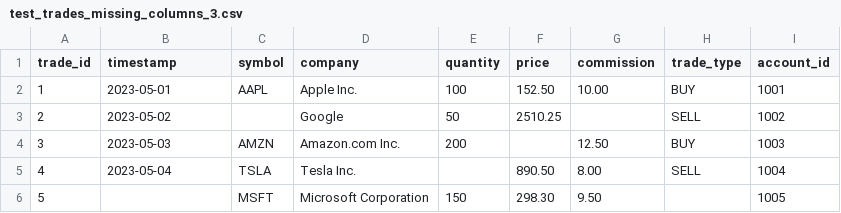
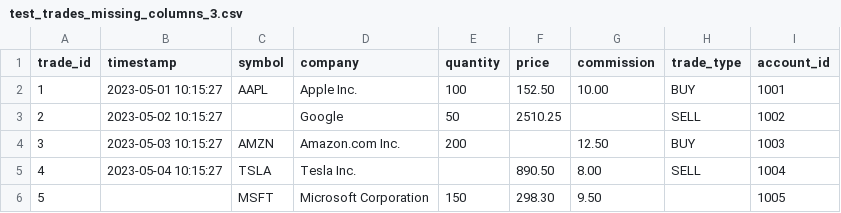
Before and after one commit to Gustavo0623/TradeAutomation, a CSV file: data/test_trades_missing_columns_3.csv, drawn as a sheet.

```diff
--- a/data/test_trades_missing_columns_3.csv
+++ b/data/test_trades_missing_columns_3.csv
@@ -1,6 +1,6 @@
 trade_id,timestamp,symbol,company,quantity,price,commission,trade_type,account_id
-1,2023-05-01,AAPL,Apple Inc.,100,152.50,10.00,BUY,1001
-2,2023-05-02,,Google,50,2510.25,,SELL,1002
-3,2023-05-03,AMZN,Amazon.com Inc.,200,,12.50,BUY,1003
-4,2023-05-04,TSLA,Tesla Inc.,,890.50,8.00,SELL,1004
+1,2023-05-01 10:15:27,AAPL,Apple Inc.,100,152.50,10.00,BUY,1001
+2,2023-05-02 10:15:27,,Google,50,2510.25,,SELL,1002
+3,2023-05-03 10:15:27,AMZN,Amazon.com Inc.,200,,12.50,BUY,1003
+4,2023-05-04 10:15:27,TSLA,Tesla Inc.,,890.50,8.00,SELL,1004
 5,,MSFT,Microsoft Corporation,150,298.30,9.50,,1005
```
Also changed, not shown: data/test_trades_missing_columns_1.csv, data/test_trades_missing_columns_2.csv, 2 other files.
